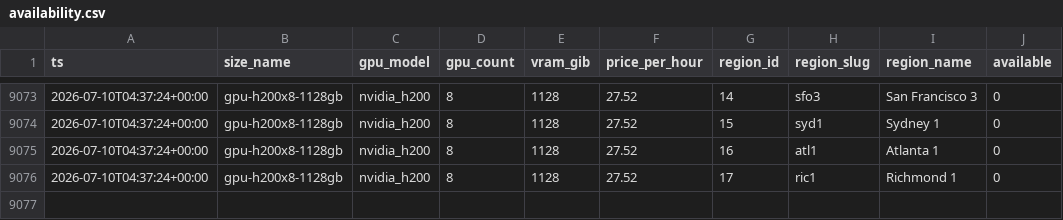
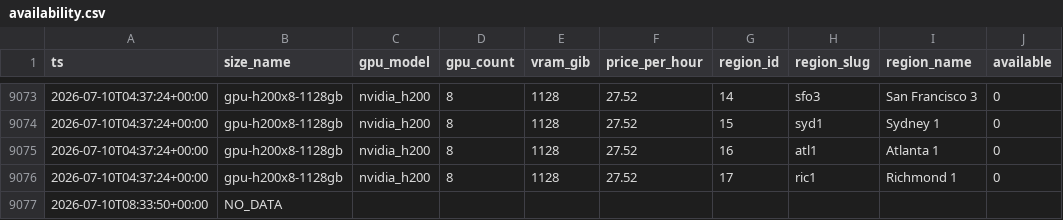
Before and after one commit to jshaw22/docngpu, a CSV file: availability.csv, drawn as a sheet; only a part is shown, gaps mark what is left out; the diff names each change by its address in the sheet, - before the commit and + after, or states it on an @@ line.

```diff
--- a/availability.csv
+++ b/availability.csv
+row 9077: 2026-07-10T08:33:50+00:00 | NO_DATA
```
